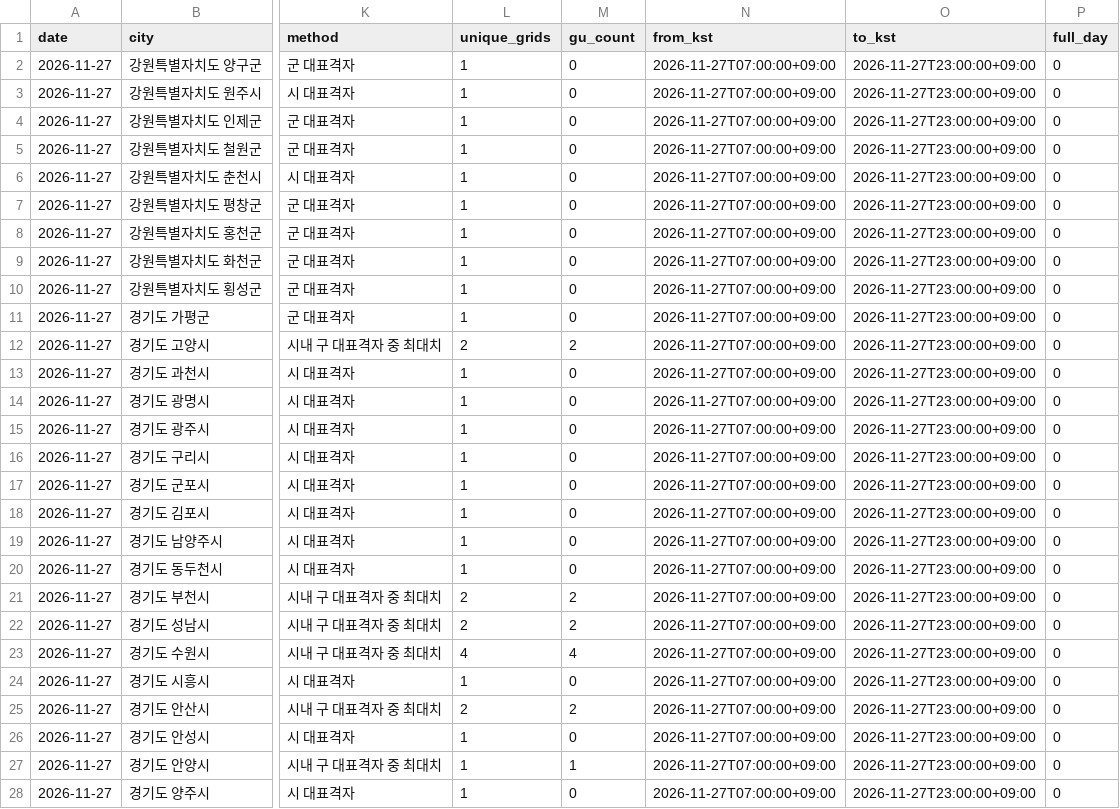
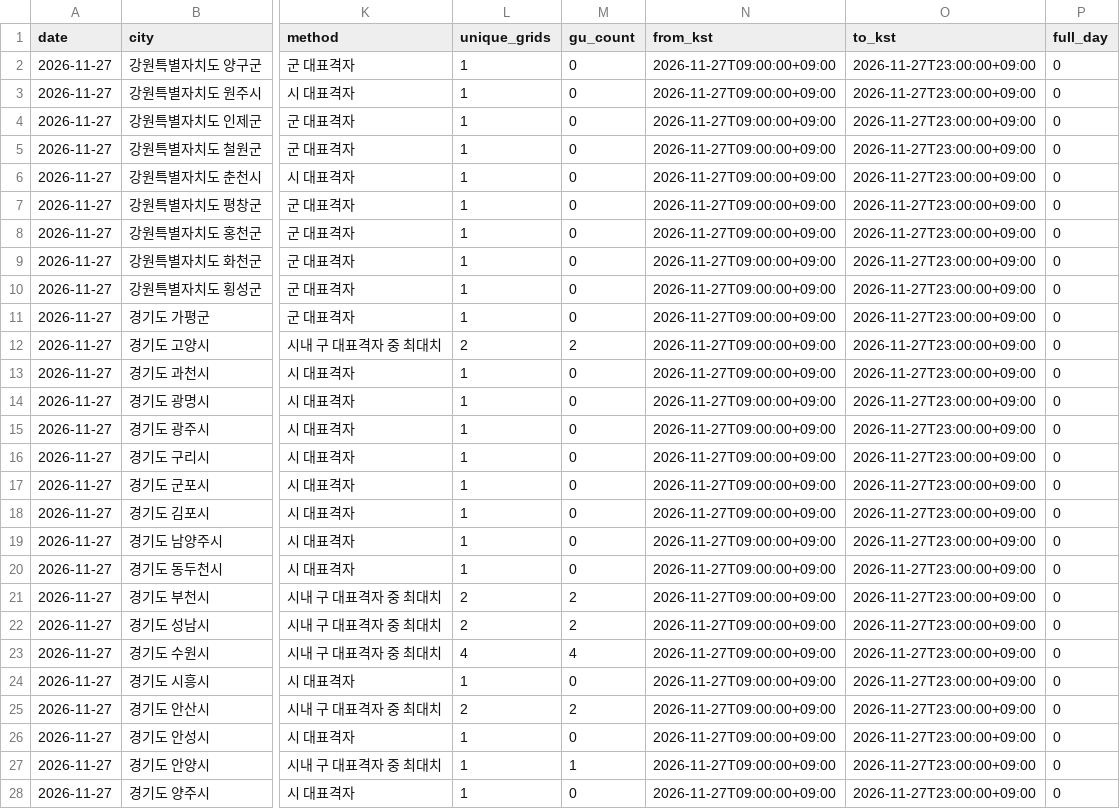
Before and after one commit to leetw1121/kma-chatgpt-bridge, a CSV file: data/city_precipitation.csv, drawn as a sheet; only a part is shown, gaps mark what is left out; the diff covers the shown part only; the diff names each change by its address in the sheet, - before the commit and + after, or states it on an @@ line.

```diff
--- a/data/city_precipitation.csv
+++ b/data/city_precipitation.csv
-N2:N28 (from_kst): 2026-11-27T07:00:00+09:00
+N2:N28 (from_kst): 2026-11-27T09:00:00+09:00
```
Also changed, not shown: 59 edited cells elsewhere in this file, data/all_regions.csv, data/ecmwf_kma_coverage.csv, 11 other files.
